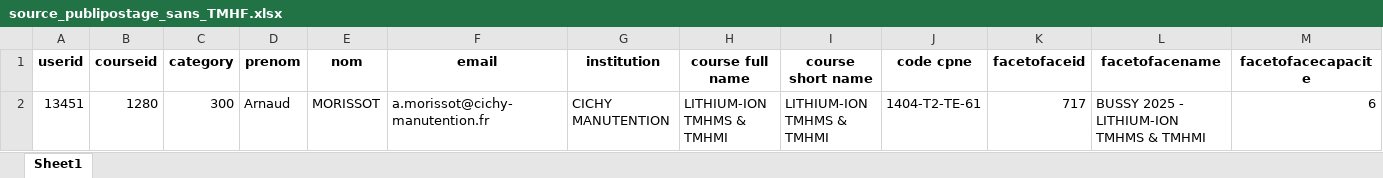
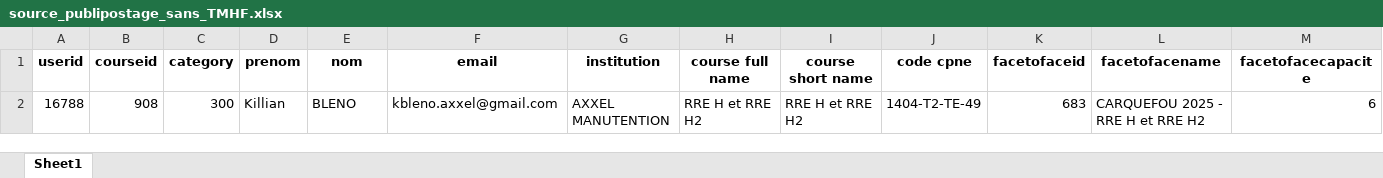
Before and after one commit to Chrysystem/Generator, an Excel workbook: Datas/documents/source_publipostage_sans_TMHF.xlsx, sheet Sheet1, drawn as a sheet; only a part is shown; values as stored, in another font and other column widths than the file's, no borders; removed rows and columns are numbered as before the commit, all else as after; rows hold the shown columns only; the diff names each change by its address in the sheet, - before the commit and + after, or states it on an @@ line.

```diff
--- a/Datas/documents/source_publipostage_sans_TMHF.xlsx (sheet Sheet1)
+++ b/Datas/documents/source_publipostage_sans_TMHF.xlsx (sheet Sheet1)
-row 2: 13451 | 1280 | 300 | Arnaud | MORISSOT | a.morissot@cichy-manutention.fr | CICHY MANUTENTION | LITHIUM-ION TMHMS & TMHMI | LITHIUM-ION TMHMS & TMHMI | 1404-T2-TE-61 | 717 | BUSSY 2025 - LITHIUM-ION TMHMS & TMHMI | 6
+row 2: 16788 | 908 | 300 | Killian | BLENO | kbleno.axxel@gmail.com | AXXEL MANUTENTION | RRE H et RRE H2 | RRE H et RRE H2 | 1404-T2-TE-49 | 683 | CARQUEFOU 2025 - RRE H et RRE H2 | 6
```
Also changed, not shown: Datas/Log/Log_export.xlsx, Datas/documents/source_publipostage.xlsx, 55 other files.
